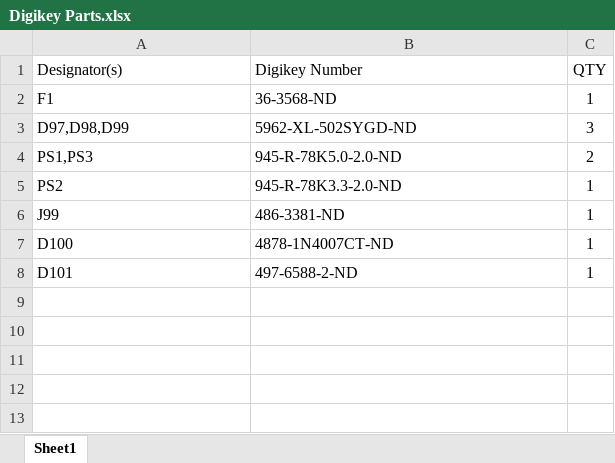
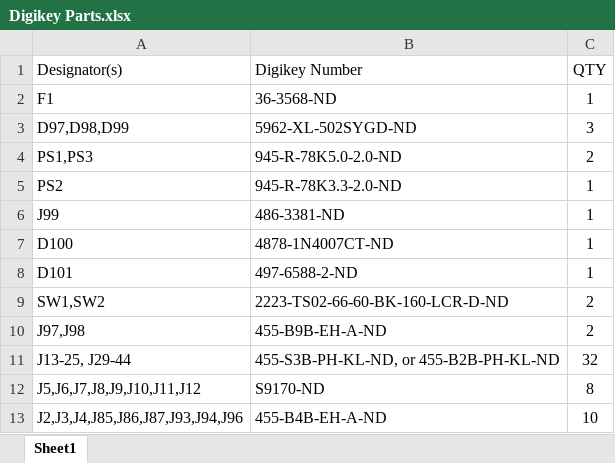
Before and after one commit to Swimnato/Simulation-Main-Board, an Excel workbook: BOM and Pick and Place Files/REV X4/Digikey Parts.xlsx, sheet Sheet1, drawn as a sheet; values as stored, in another font and other column widths than the file's, no borders; the diff names each change by its address in the sheet, - before the commit and + after, or states it on an @@ line.

Commit message:
Refined BOM
Adjusted BOM to have all parts

```diff
--- a/BOM and Pick and Place Files/REV X4/Digikey Parts.xlsx (sheet Sheet1)
+++ b/BOM and Pick and Place Files/REV X4/Digikey Parts.xlsx (sheet Sheet1)
+row 9: SW1,SW2 | 2223-TS02-66-60-BK-160-LCR-D-ND | 2
+row 10: J97,J98 | 455-B9B-EH-A-ND | 2
+row 11: J13-25, J29-44 | 455-S3B-PH-KL-ND, or 455-B2B-PH-KL-ND | 32
+row 12: J5,J6,J7,J8,J9,J10,J11,J12 | S9170-ND | 8
+row 13: J2,J3,J4,J85,J86,J87,J93,J94,J96 | 455-B4B-EH-A-ND | 10
```
Also changed, not shown: 5 other files.
